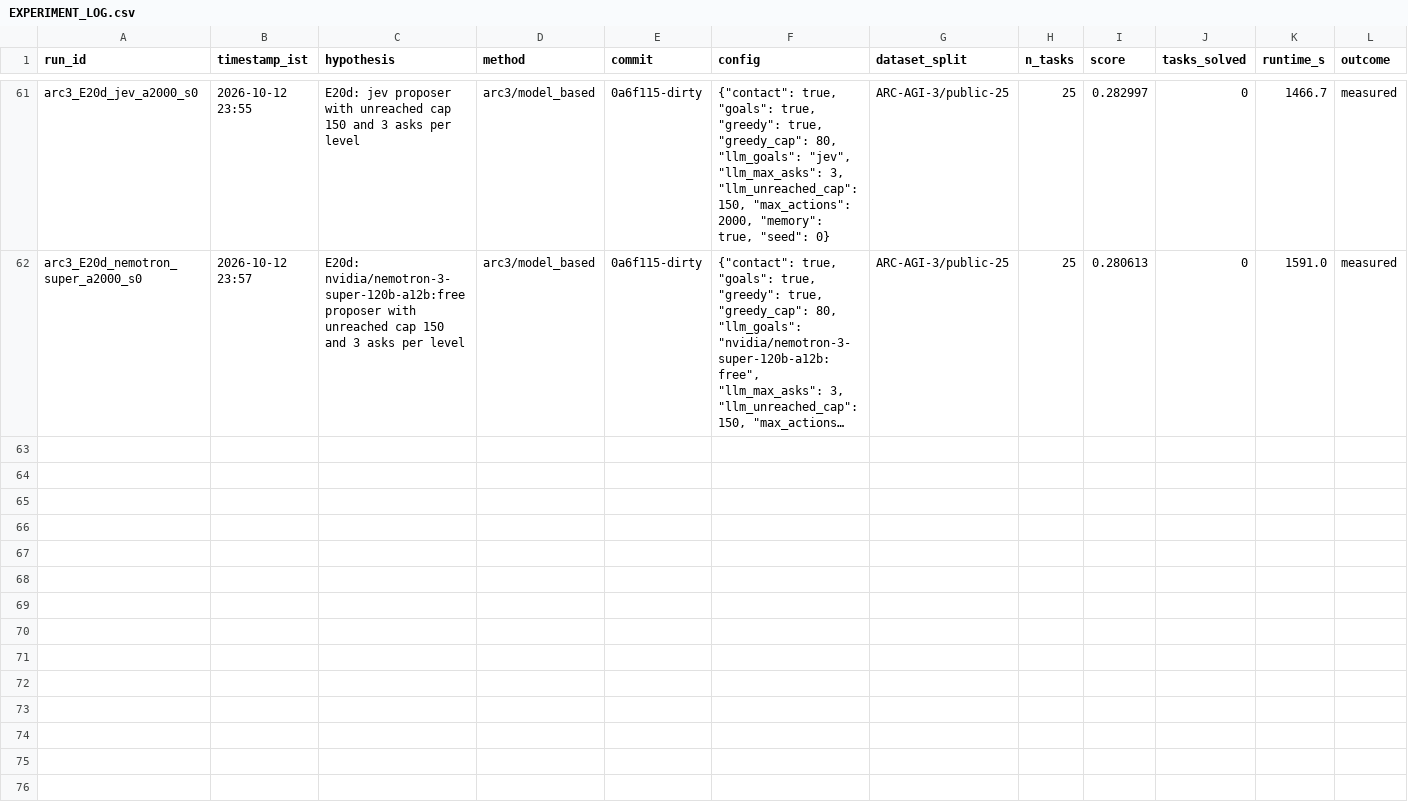
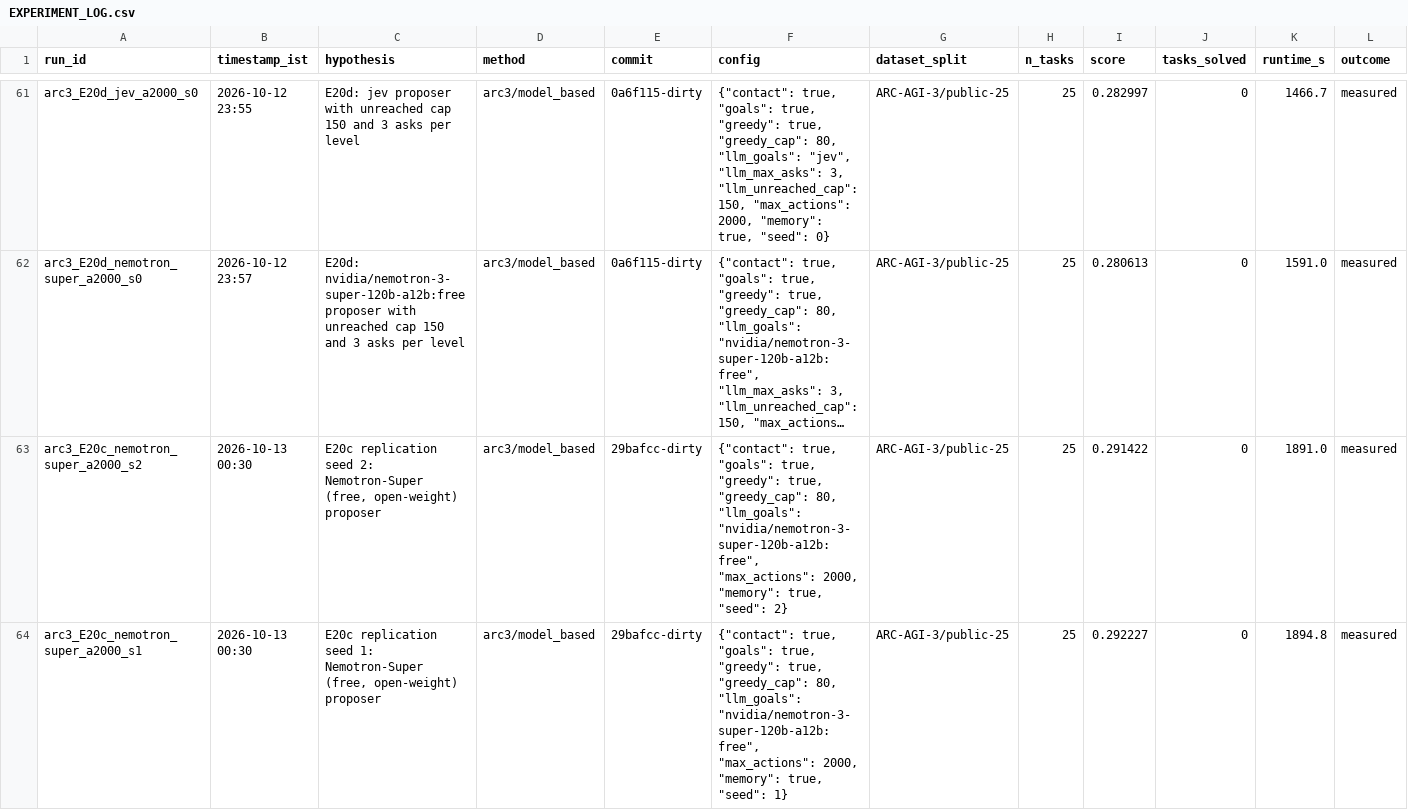
Before and after one commit to rodriguescarson/arc-prize-2026, a CSV file: EXPERIMENT_LOG.csv, drawn as a sheet; only a part is shown, gaps mark what is left out; long unchanged cells end in …; rows hold the shown columns only; the diff covers the shown part only; the diff names each change by its address in the sheet, - before the commit and + after, or states it on an @@ line.

Commit message:
Nemotron-Super proposer replicates x3 (open-weight); Qwen3 negative; paper proposer paragraph final

```diff
--- a/EXPERIMENT_LOG.csv
+++ b/EXPERIMENT_LOG.csv
+row 63: arc3_E20c_nemotron_super_a2000_s2 | 2026-10-13 00:30 | E20c replication seed 2: Nemotron-Super (free, open-weight) proposer | arc3/model_based | 29bafcc-dirty | {"contact": true, "goals": true, "greedy": true, "greedy_cap": 80, "llm_goals": "nvidia/nemotron-3-super-120b-a12b:free", "max_actions": 2000, "memory": true, "seed": 2} | ARC-AGI-3/public-25 | 25 | 0.291422 | 0 | 1891.0 | measured
+row 64: arc3_E20c_nemotron_super_a2000_s1 | 2026-10-13 00:30 | E20c replication seed 1: Nemotron-Super (free, open-weight) proposer | arc3/model_based | 29bafcc-dirty | {"contact": true, "goals": true, "greedy": true, "greedy_cap": 80, "llm_goals": "nvidia/nemotron-3-super-120b-a12b:free", "max_actions": 2000, "memory": true, "seed": 1} | ARC-AGI-3/public-25 | 25 | 0.292227 | 0 | 1894.8 | measured
```
Also changed, not shown: 1 added row elsewhere in this file, 44 other files.
